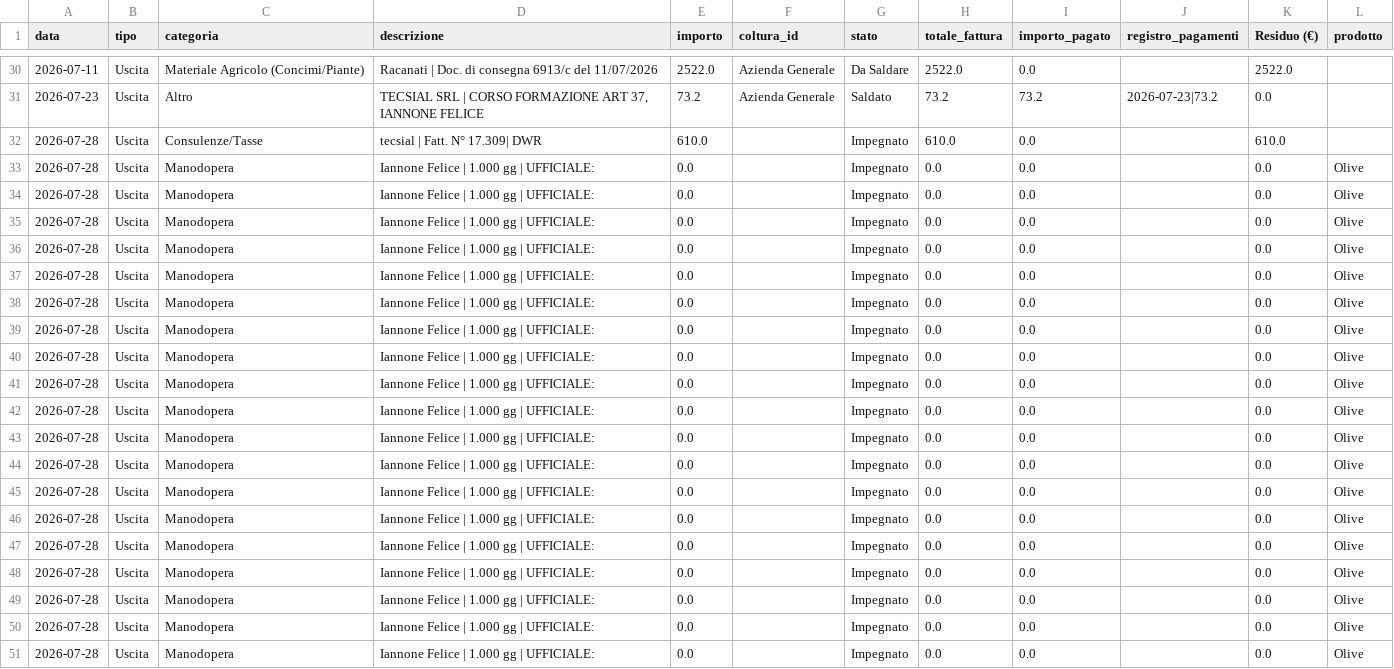
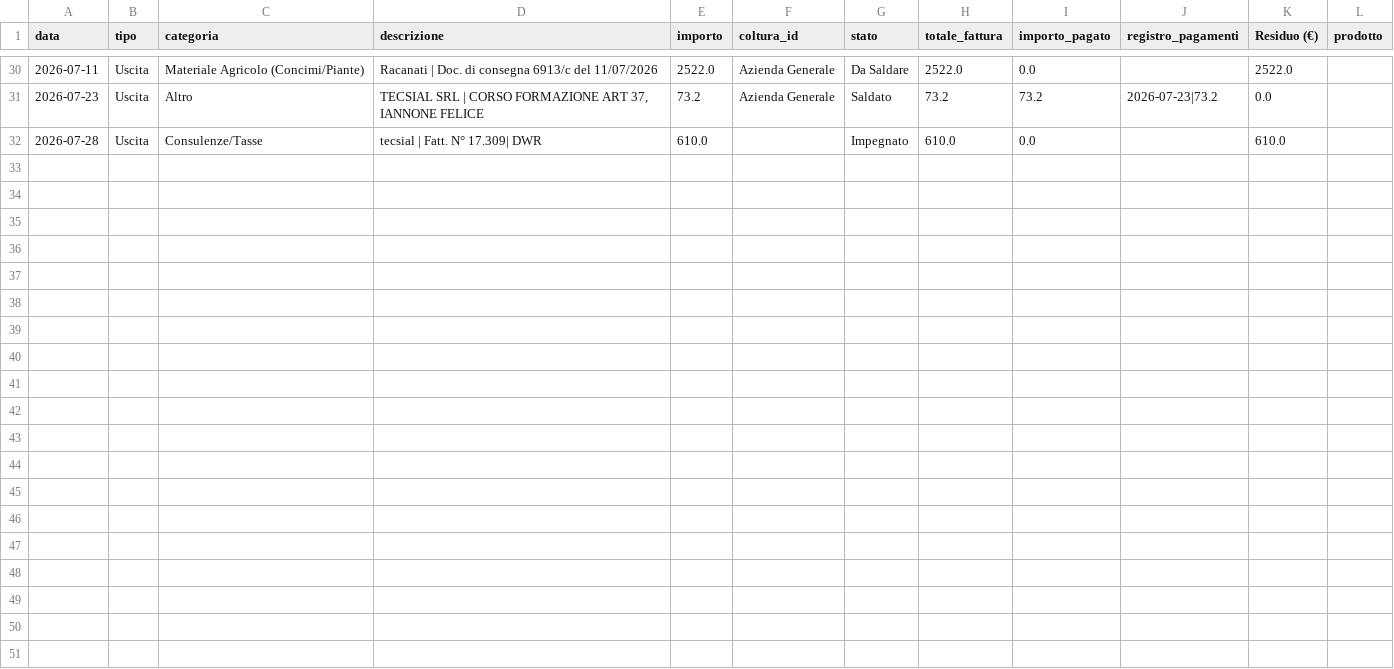
Before and after one commit to antonellomazzilli-bit/agri-finance, a CSV file: database.csv, drawn as a sheet; only a part is shown, gaps mark what is left out.

Commit message:
database.csv

```diff
--- a/database.csv
+++ b/database.csv
@@ -32,20 +32 @@ data,tipo,categoria,descrizione,importo,coltura_id,stato,totale_fattura,importo_
 2026-07-28,Uscita,Consulenze/Tasse,tecsial | Fatt. N° 17.309| DWR,610.0,,Impegnato,610.0,0.0,,610.0,
-2026-07-28,Uscita,Manodopera,Iannone Felice | 1.000 gg | UFFICIALE: ,0.0,,Impegnato,0.0,0.0,,0.0,Olive
-2026-07-28,Uscita,Manodopera,Iannone Felice | 1.000 gg | UFFICIALE: ,0.0,,Impegnato,0.0,0.0,,0.0,Olive
-2026-07-28,Uscita,Manodopera,Iannone Felice | 1.000 gg | UFFICIALE: ,0.0,,Impegnato,0.0,0.0,,0.0,Olive
-2026-07-28,Uscita,Manodopera,Iannone Felice | 1.000 gg | UFFICIALE: ,0.0,,Impegnato,0.0,0.0,,0.0,Olive
-2026-07-28,Uscita,Manodopera,Iannone Felice | 1.000 gg | UFFICIALE: ,0.0,,Impegnato,0.0,0.0,,0.0,Olive
-2026-07-28,Uscita,Manodopera,Iannone Felice | 1.000 gg | UFFICIALE: ,0.0,,Impegnato,0.0,0.0,,0.0,Olive
-2026-07-28,Uscita,Manodopera,Iannone Felice | 1.000 gg | UFFICIALE: ,0.0,,Impegnato,0.0,0.0,,0.0,Olive
-2026-07-28,Uscita,Manodopera,Iannone Felice | 1.000 gg | UFFICIALE: ,0.0,,Impegnato,0.0,0.0,,0.0,Olive
-2026-07-28,Uscita,Manodopera,Iannone Felice | 1.000 gg | UFFICIALE: ,0.0,,Impegnato,0.0,0.0,,0.0,Olive
-2026-07-28,Uscita,Manodopera,Iannone Felice | 1.000 gg | UFFICIALE: ,0.0,,Impegnato,0.0,0.0,,0.0,Olive
-2026-07-28,Uscita,Manodopera,Iannone Felice | 1.000 gg | UFFICIALE: ,0.0,,Impegnato,0.0,0.0,,0.0,Olive
-2026-07-28,Uscita,Manodopera,Iannone Felice | 1.000 gg | UFFICIALE: ,0.0,,Impegnato,0.0,0.0,,0.0,Olive
-2026-07-28,Uscita,Manodopera,Iannone Felice | 1.000 gg | UFFICIALE: ,0.0,,Impegnato,0.0,0.0,,0.0,Olive
-2026-07-28,Uscita,Manodopera,Iannone Felice | 1.000 gg | UFFICIALE: ,0.0,,Impegnato,0.0,0.0,,0.0,Olive
-2026-07-28,Uscita,Manodopera,Iannone Felice | 1.000 gg | UFFICIALE: ,0.0,,Impegnato,0.0,0.0,,0.0,Olive
-2026-07-28,Uscita,Manodopera,Iannone Felice | 1.000 gg | UFFICIALE: ,0.0,,Impegnato,0.0,0.0,,0.0,Olive
-2026-07-28,Uscita,Manodopera,Iannone Felice | 1.000 gg | UFFICIALE: ,0.0,,Impegnato,0.0,0.0,,0.0,Olive
-2026-07-28,Uscita,Manodopera,Iannone Felice | 1.000 gg | UFFICIALE: ,0.0,,Impegnato,0.0,0.0,,0.0,Olive
-2026-07-28,Uscita,Manodopera,Iannone Felice | 1.000 gg | UFFICIALE: ,0.0,,Impegnato,0.0,0.0,,0.0,Olive
```
